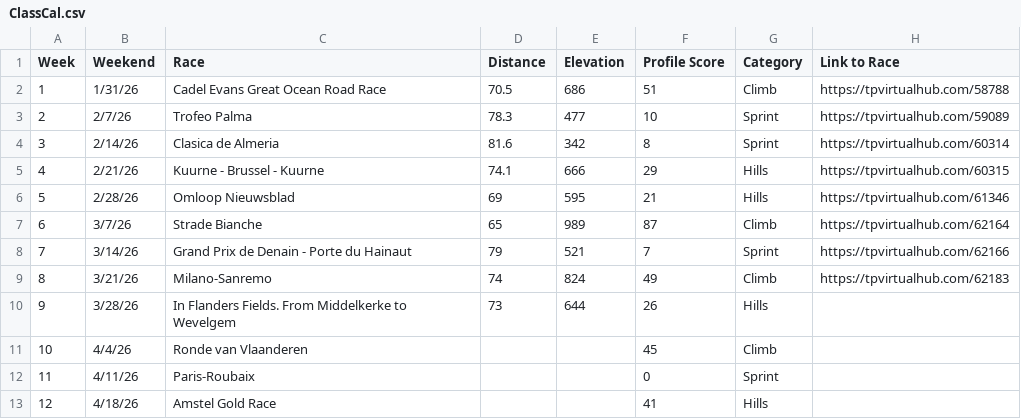
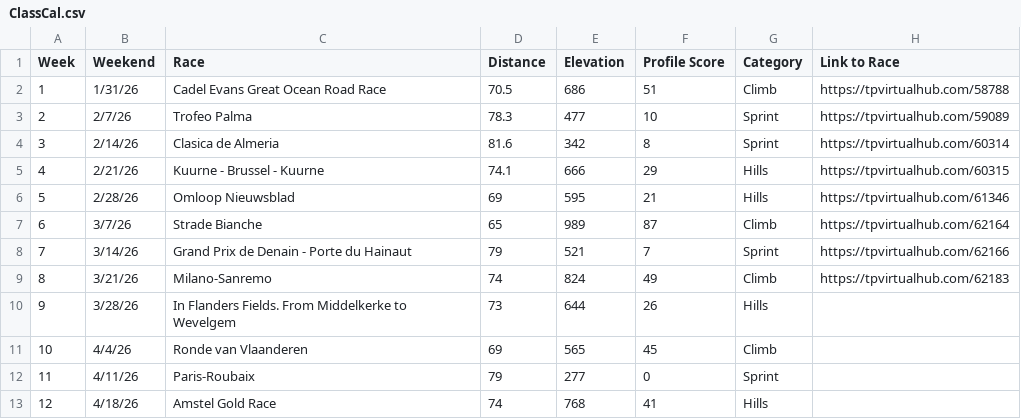
Before and after one commit to somaek/somaek.github.io, a CSV file: ClassCal.csv, drawn as a sheet.

Commit message:
Flat: latest data (2026-02-08T16:27:56.494Z) {   "date": "2026-02-08T16:27:56.494Z",   "files": [     {       "name": "arwr.csv",       "deltaBytes": 8,       "source": "https://docs.google.com/spreadsheets/d/e/2PACX-1vTFFpRBp56INVL1XqmHbGBrISvVdzqQ1C3N-sf9xox4oJugyPqYw7OwbxpkyolEjx8BPIkd7mb2ICza/pub?gid=635705779&single=true&output=csv"     },     {       "name": "ClassCal.csv",       "deltaBytes": 15,       "source": "https://docs.google.com/spreadsheets/d/e/2PACX-1vQa0NYgMt6C6iQz2B0WJOpqapV_4_qrivfmCriV0CddxN3Ihe1FhfJ-6yXf7rG7g4GJkYzazBHCF50Y/pub?gid=489390654&single=true&output=csv"     }   ] }

```diff
--- a/ClassCal.csv
+++ b/ClassCal.csv
@@ -10,4 +10,4 @@ Week,Weekend,Race,Distance,Elevation,Profile Score,Category,Link to Race
 9,3/28/26,In Flanders Fields. From Middelkerke to Wevelgem,73,644,26,Hills,
-10,4/4/26,Ronde van Vlaanderen,,,45,Climb,
-11,4/11/26,Paris-Roubaix,,,0,Sprint,
-12,4/18/26,Amstel Gold Race,,,41,Hills,
+10,4/4/26,Ronde van Vlaanderen,69,565,45,Climb,
+11,4/11/26,Paris-Roubaix,79,277,0,Sprint,
+12,4/18/26,Amstel Gold Race,74,768,41,Hills,
```
Also changed, not shown: arwr.csv.
